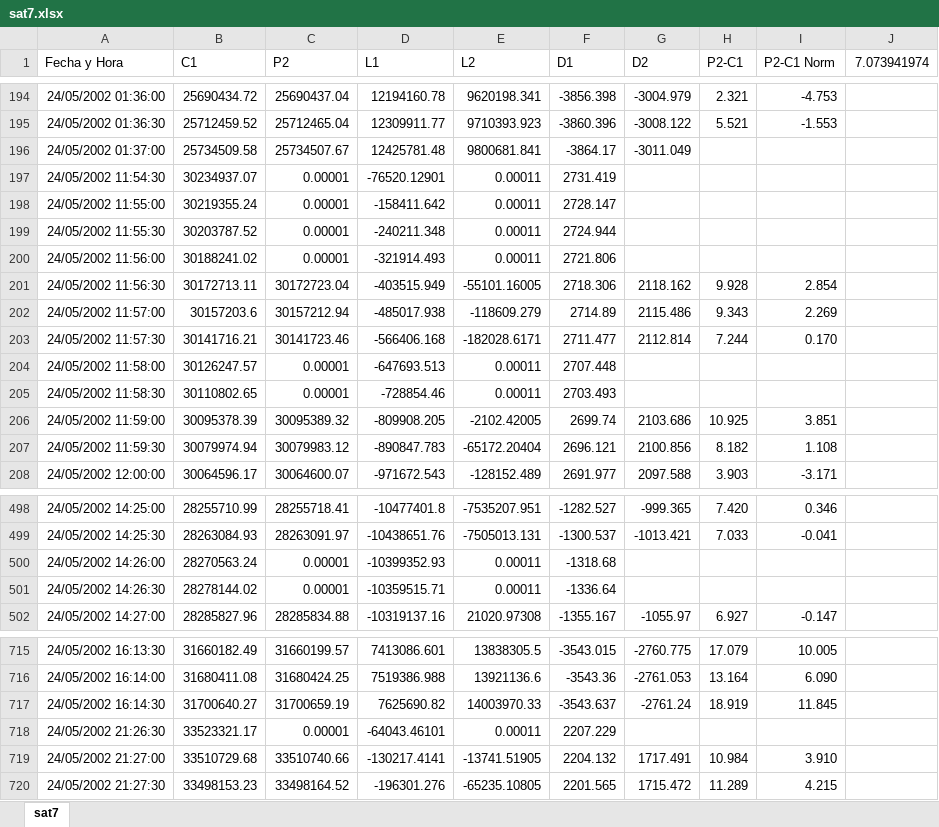
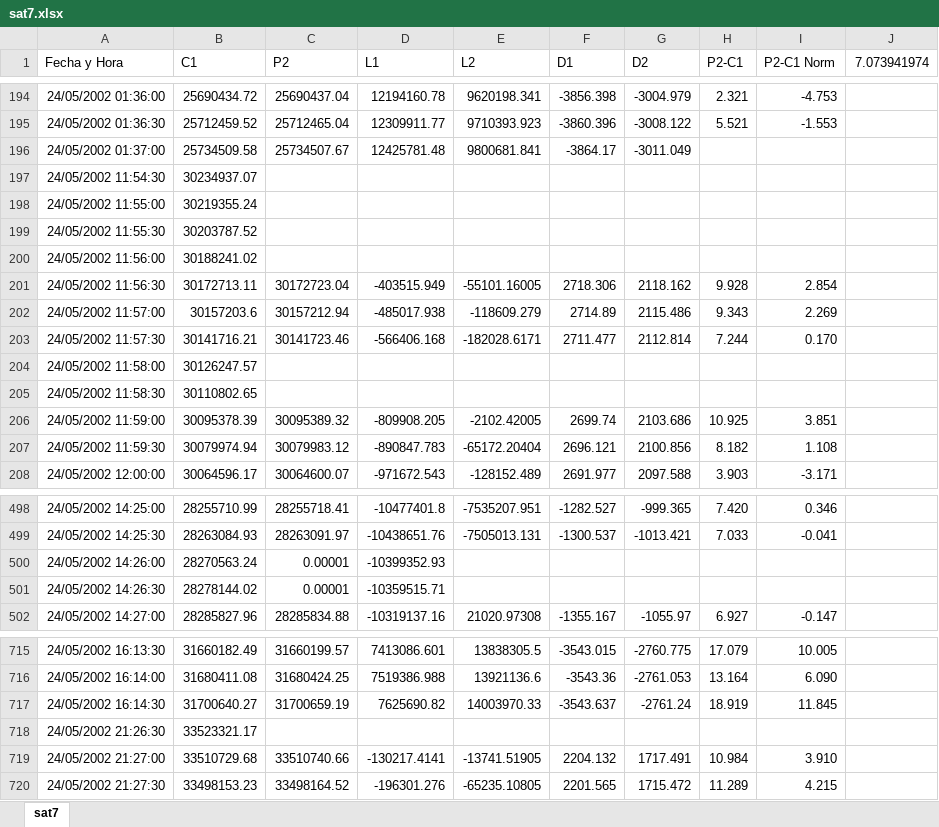
Before and after one commit to BernardoeLP/Curso_Pos_Satelit, an Excel workbook: Practica_3/sat7.xlsx, sheet sat7, drawn as a sheet; only a part is shown, gaps mark what is left out; values as stored, in another font and other column widths than the file's, no borders; charts and pictures not drawn; the diff names each change by its address in the sheet, - before the commit and + after, or states it on an @@ line.

Commit message:
modified:   Practica_3/TP_3-1.py 	modified:   Practica_3/sat7.xlsx

```diff
--- a/Practica_3/sat7.xlsx (sheet sat7)
+++ b/Practica_3/sat7.xlsx (sheet sat7)
-C197:C200 (P2): 0.00001
+C197:C200 (P2): (empty)
-D197 (L1): -76520.12901
+D197 (L1): (empty)
-E197:E200 (L2): 0.00011
+E197:E200 (L2): (empty)
-F197 (D1): 2731.419
+F197 (D1): (empty)
-D198 (L1): -158411.642
+D198 (L1): (empty)
-F198 (D1): 2728.147
+F198 (D1): (empty)
-D199 (L1): -240211.348
+D199 (L1): (empty)
-F199 (D1): 2724.944
+F199 (D1): (empty)
-D200 (L1): -321914.493
+D200 (L1): (empty)
-F200 (D1): 2721.806
+F200 (D1): (empty)
-C204:C205 (P2): 0.00001
+C204:C205 (P2): (empty)
-D204 (L1): -647693.513
+D204 (L1): (empty)
-E204:E205 (L2): 0.00011
+E204:E205 (L2): (empty)
-F204 (D1): 2707.448
+F204 (D1): (empty)
-D205 (L1): -728854.46
+D205 (L1): (empty)
-F205 (D1): 2703.493
+F205 (D1): (empty)
-E500:E501 (L2): 0.00011
+E500:E501 (L2): (empty)
-F500 (D1): -1318.68
+F500 (D1): (empty)
-F501 (D1): -1336.64
+F501 (D1): (empty)
-C718 (P2): 0.00001
+C718 (P2): (empty)
-D718 (L1): -64043.46101
+D718 (L1): (empty)
-E718 (L2): 0.00011
+E718 (L2): (empty)
-F718 (D1): 2207.229
+F718 (D1): (empty)
```
Also changed, not shown: charts or pictures, 1 other file.
